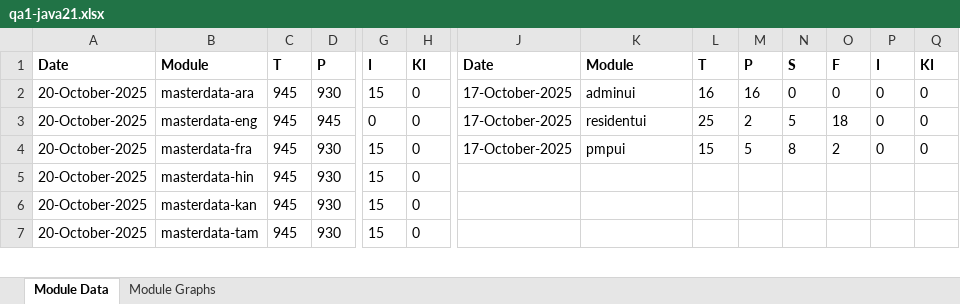
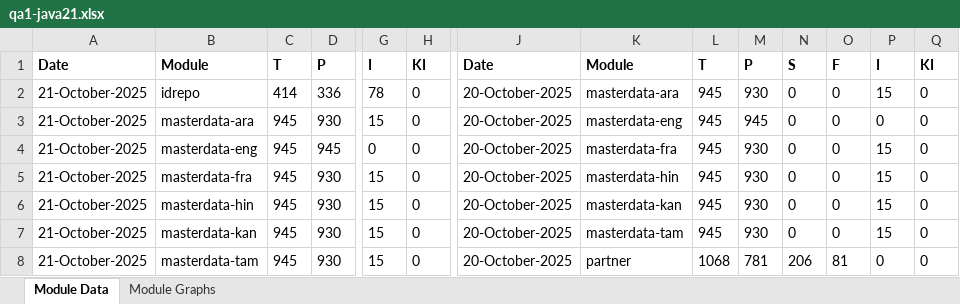
Before and after one commit to mosip/test-management, an Excel workbook: minio-report-tracker/xlxs/qa1-java21.xlsx, sheet Module Data, drawn as a sheet; only a part is shown, gaps mark what is left out; values as stored, in another font and other column widths than the file's, no borders; addresses are those after the commit; rows hold the shown columns only; the diff covers the shown part only; the diff names each change by its address in the sheet, - before the commit and + after, or states it on an @@ line.

```diff
--- a/minio-report-tracker/xlxs/qa1-java21.xlsx (sheet Module Data)
+++ b/minio-report-tracker/xlxs/qa1-java21.xlsx (sheet Module Data)
+row 2: 21-October-2025 | idrepo | 414 | 336 | 78 | 0 | 20-October-2025 | masterdata-ara | 945 | 930 | 0 | 0 | 15 | 0
-A3:A8: 20-October-2025
+A3:A8: 21-October-2025
-J3:J5: 17-October-2025
+J3:J5: 20-October-2025
-K3: adminui
+K3: masterdata-eng
-L3: 16
+L3: 945
-M3: 16
+M3: 945
-K4: residentui
+K4: masterdata-fra
-L4: 25
+L4: 945
-M4: 2
+M4: 930
-N4: 5
+N4: 0
-O4: 18
+O4: 0
-P4:P5: 0
+P4:P5: 15
-K5: pmpui
+K5: masterdata-hin
-L5: 15
+L5: 945
-M5: 5
+M5: 930
-N5: 8
+N5: 0
-O5: 2
+O5: 0
-J6:J8: (empty)
+J6:J8: 20-October-2025
-K6: (empty)
+K6: masterdata-kan
-L6:L7: (empty)
+L6:L7: 945
-M6:M7: (empty)
+M6:M7: 930
-N6:N7: (empty)
+N6:N7: 0
-O6:O7: (empty)
+O6:O7: 0
-P6:P7: (empty)
+P6:P7: 15
-Q6:Q8: (empty)
+Q6:Q8: 0
-K7: (empty)
+K7: masterdata-tam
-K8: (empty)
+K8: partner
-L8: (empty)
+L8: 1068
-M8: (empty)
+M8: 781
-N8: (empty)
+N8: 206
-O8: (empty)
+O8: 81
-P8: (empty)
+P8: 0
```
Also changed, not shown: 49 edited cells elsewhere in this sheet, charts or pictures, minio-report-tracker/xlxs/cellbox21.xlsx, minio-report-tracker/xlxs/collab.xlsx, 15 other files.
